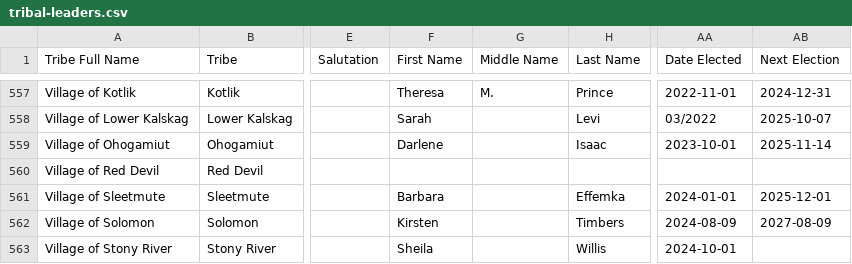
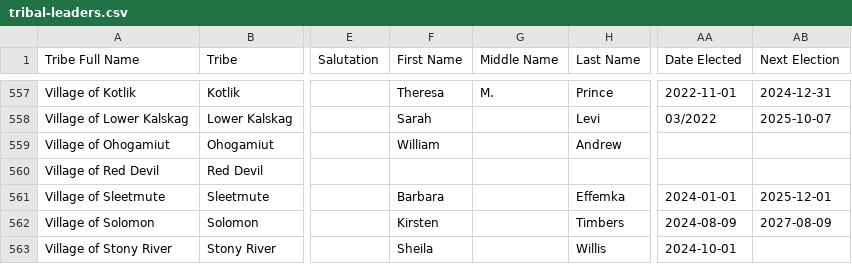
Before and after one commit to cisagov/flat-tribal-leaders, a CSV file: tribal-leaders.csv, drawn as a sheet; only a part is shown, gaps mark what is left out; the diff covers the shown part only; the diff names each change by its address in the sheet, - before the commit and + after, or states it on an @@ line.

Commit message:
Flat: latest data (2026-01-09T06:15:07.224Z) {   "date": "2026-01-09T06:15:07.224Z",   "files": [     {       "name": "tribal-leaders.csv",       "deltaBytes": 215,       "source": "https://services1.arcgis.com/UxqqIfhng71wUT9x/arcgis/rest/services/TribalLeadership_Directory/FeatureServer/replicafilescache/TribalLeadership_Directory_-8807089639668789909.csv"     }   ] }

```diff
--- a/tribal-leaders.csv
+++ b/tribal-leaders.csv
-F559 (First Name): Darlene
+F559 (First Name): William
-H559 (Last Name): Isaac
+H559 (Last Name): Andrew
-AA559 (Date Elected): 2023-10-01
+AA559 (Date Elected): (empty)
-AB559 (Next Election): 2025-11-14
+AB559 (Next Election): (empty)
```
Also changed, not shown: 99 edited cells elsewhere in this file.
